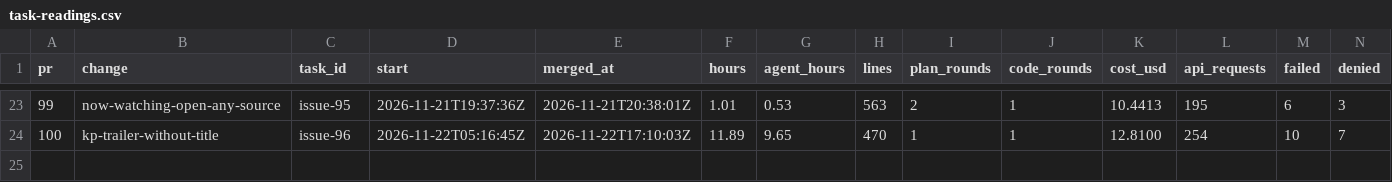
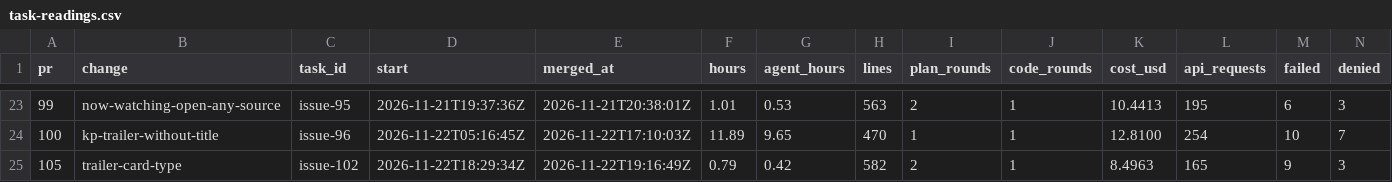
Before and after one commit to ekolvah/lampa-mediacenter, a CSV file: task-readings.csv, drawn as a sheet; only a part is shown, gaps mark what is left out; rows hold the shown columns only; the diff names each change by its address in the sheet, - before the commit and + after, or states it on an @@ line.

```diff
--- a/task-readings.csv
+++ b/task-readings.csv
+row 25: 105 | trailer-card-type | issue-102 | 2026-11-22T18:29:34Z | 2026-11-22T19:16:49Z | 0.79 | 0.42 | 582 | 2 | 1 | 8.4963 | 165 | 9 | 3
```
